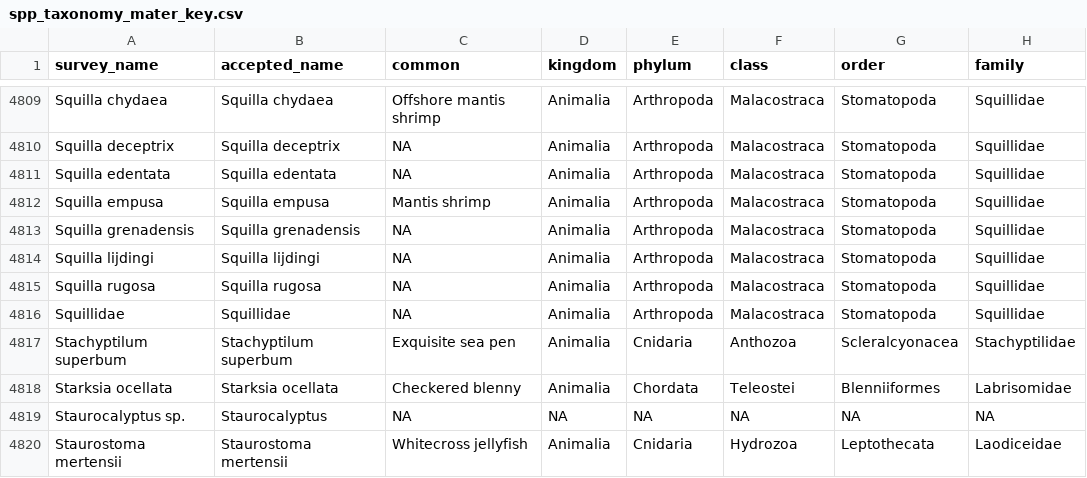
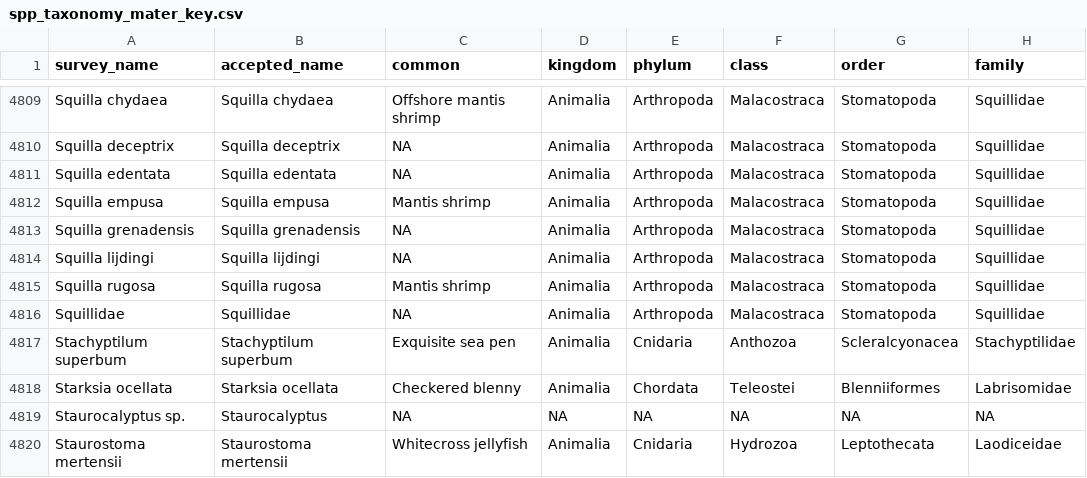
Before and after one commit to john-f-kennedy-noaa/DisMAP, a CSV file: data_processing_rcode/spp_taxonomy_mater_key.csv, drawn as a sheet; only a part is shown, gaps mark what is left out; the diff names each change by its address in the sheet, - before the commit and + after, or states it on an @@ line.

```diff
--- a/data_processing_rcode/spp_taxonomy_mater_key.csv
+++ b/data_processing_rcode/spp_taxonomy_mater_key.csv
-C4815 (common): NA
+C4815 (common): Mantis shrimp
```
Also changed, not shown: 7 other files.
